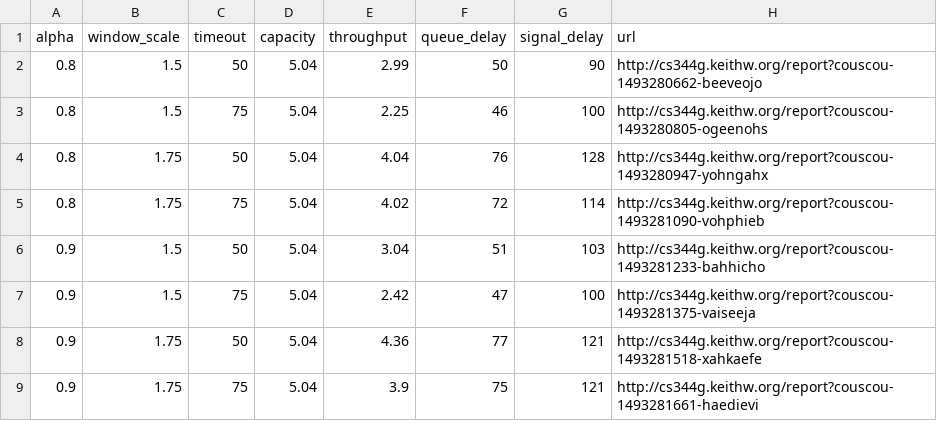
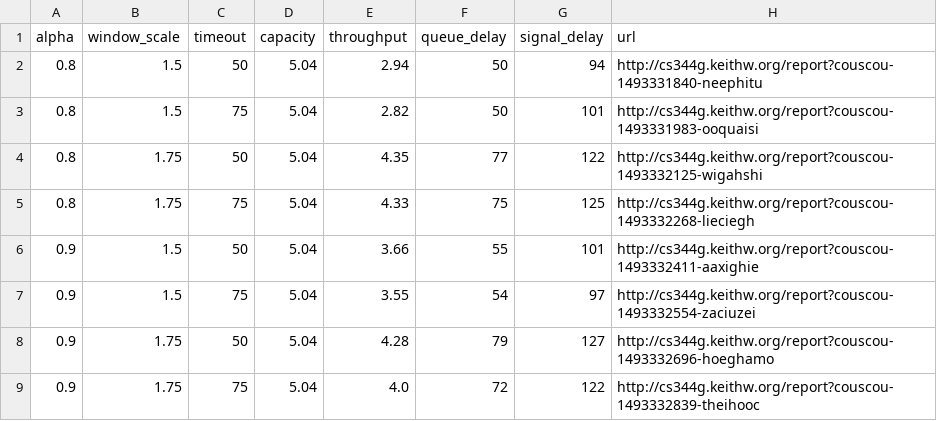
Before and after one commit to sammyas/special-couscous, a CSV file: datagrump/tuning/couscou-tuning3.csv, drawn as a sheet.

```diff
--- a/datagrump/tuning/couscou-tuning3.csv
+++ b/datagrump/tuning/couscou-tuning3.csv
@@ -1,9 +1,9 @@
 alpha,window_scale,timeout,capacity,throughput,queue_delay,signal_delay,url
-0.8,1.5,50,5.04,2.99,50,90,http://cs344g.keithw.org/report?couscou-1493280662-beeveojo
-0.8,1.5,75,5.04,2.25,46,100,http://cs344g.keithw.org/report?couscou-1493280805-ogeenohs
-0.8,1.75,50,5.04,4.04,76,128,http://cs344g.keithw.org/report?couscou-1493280947-yohngahx
-0.8,1.75,75,5.04,4.02,72,114,http://cs344g.keithw.org/report?couscou-1493281090-vohphieb
-0.9,1.5,50,5.04,3.04,51,103,http://cs344g.keithw.org/report?couscou-1493281233-bahhicho
-0.9,1.5,75,5.04,2.42,47,100,http://cs344g.keithw.org/report?couscou-1493281375-vaiseeja
-0.9,1.75,50,5.04,4.36,77,121,http://cs344g.keithw.org/report?couscou-1493281518-xahkaefe
-0.9,1.75,75,5.04,3.9,75,121,http://cs344g.keithw.org/report?couscou-1493281661-haedievi
+0.8,1.5,50,5.04,2.94,50,94,http://cs344g.keithw.org/report?couscou-1493331840-neephitu
+0.8,1.5,75,5.04,2.82,50,101,http://cs344g.keithw.org/report?couscou-1493331983-ooquaisi
+0.8,1.75,50,5.04,4.35,77,122,http://cs344g.keithw.org/report?couscou-1493332125-wigahshi
+0.8,1.75,75,5.04,4.33,75,125,http://cs344g.keithw.org/report?couscou-1493332268-lieciegh
+0.9,1.5,50,5.04,3.66,55,101,http://cs344g.keithw.org/report?couscou-1493332411-aaxighie
+0.9,1.5,75,5.04,3.55,54,97,http://cs344g.keithw.org/report?couscou-1493332554-zaciuzei
+0.9,1.75,50,5.04,4.28,79,127,http://cs344g.keithw.org/report?couscou-1493332696-hoeghamo
+0.9,1.75,75,5.04,4.0,72,122,http://cs344g.keithw.org/report?couscou-1493332839-theihooc
```
Also changed, not shown: 3 other files.
